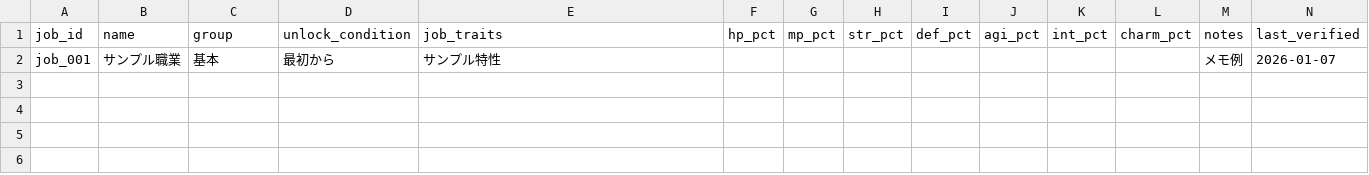
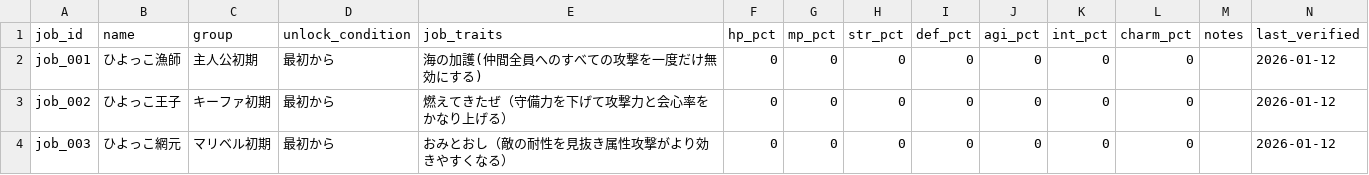
Before and after one commit to hitoshihirai07-hash/dq7_site, a CSV file: data/current/jobs.csv, drawn as a sheet; removed rows and columns are numbered as before the commit, all else as after; the diff names each change by its address in the sheet, - before the commit and + after, or states it on an @@ line.

```diff
--- a/data/current/jobs.csv
+++ b/data/current/jobs.csv
-row 2: job_001 | サンプル職業 | 基本 | 最初から | サンプル特性 |  |  |  |  |  |  |  | メモ例 | 2026-01-07
+row 2: job_001 | ひよっこ漁師 | 主人公初期 | 最初から | 海の加護(仲間全員へのすべての攻撃を一度だけ無効にする) | 0 | 0 | 0 | 0 | 0 | 0 | 0 |  | 2026-01-12
+row 3: job_002 | ひよっこ王子 | キーファ初期 | 最初から | 燃えてきたぜ（守備力を下げて攻撃力と会心率をかなり上げる） | 0 | 0 | 0 | 0 | 0 | 0 | 0 |  | 2026-01-12
+row 4: job_003 | ひよっこ網元 | マリベル初期 | 最初から | おみとおし（敵の耐性を見抜き属性攻撃がより効きやすくなる） | 0 | 0 | 0 | 0 | 0 | 0 | 0 |  | 2026-01-12
```
Also changed, not shown: data/current/bosses.csv, data/current/story_steps.csv, 1 other file.
